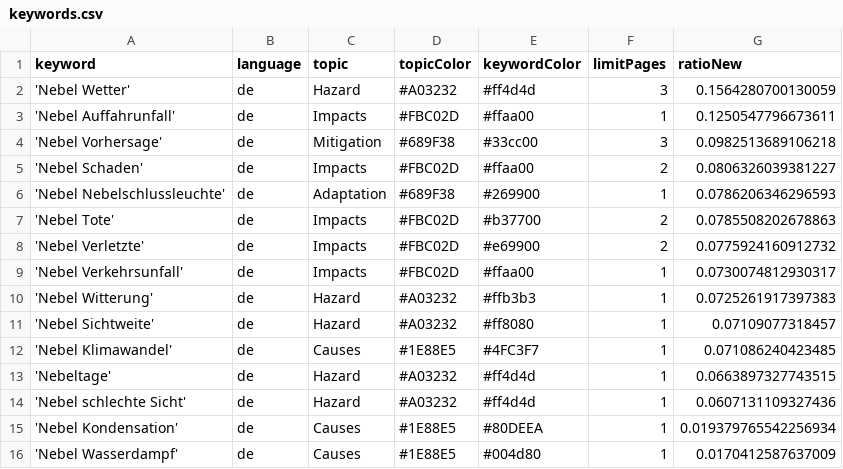
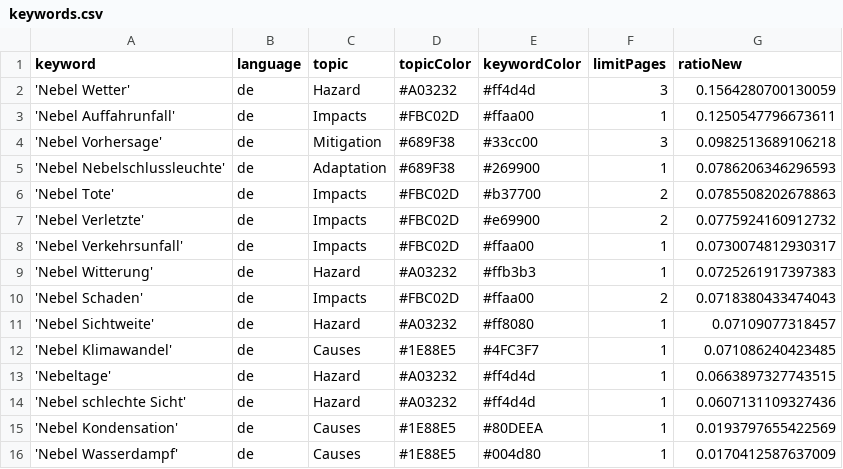
Before and after one commit to Leoniews/fogIsComing, a CSV file: keywords.csv, drawn as a sheet.

Commit message:
Commit from GitHub Actions (harvest:0.0)

```diff
--- a/keywords.csv
+++ b/keywords.csv
@@ -4,3 +4,2 @@ keyword,language,topic,topicColor,keywordColor,limitPages,ratioNew
 'Nebel Vorhersage',de,Mitigation,#689F38,#33cc00,3,0.0982513689106218
-'Nebel Schaden',de,Impacts,#FBC02D,#ffaa00,2,0.0806326039381227
 'Nebel Nebelschlussleuchte',de,Adaptation,#689F38,#269900,1,0.0786206346296593
@@ -10,2 +9,3 @@ keyword,language,topic,topicColor,keywordColor,limitPages,ratioNew
 'Nebel Witterung',de,Hazard,#A03232,#ffb3b3,1,0.0725261917397383
+'Nebel Schaden',de,Impacts,#FBC02D,#ffaa00,2,0.0718380433474043
 'Nebel Sichtweite',de,Hazard,#A03232,#ff8080,1,0.07109077318457
@@ -14,3 +14,3 @@ keyword,language,topic,topicColor,keywordColor,limitPages,ratioNew
 'Nebel schlechte Sicht',de,Hazard,#A03232,#ff4d4d,1,0.0607131109327436
-'Nebel Kondensation',de,Causes,#1E88E5,#80DEEA,1,0.019379765542256934
+'Nebel Kondensation',de,Causes,#1E88E5,#80DEEA,1,0.0193797655422569
 'Nebel Wasserdampf',de,Causes,#1E88E5,#004d80,1,0.0170412587637009
```
